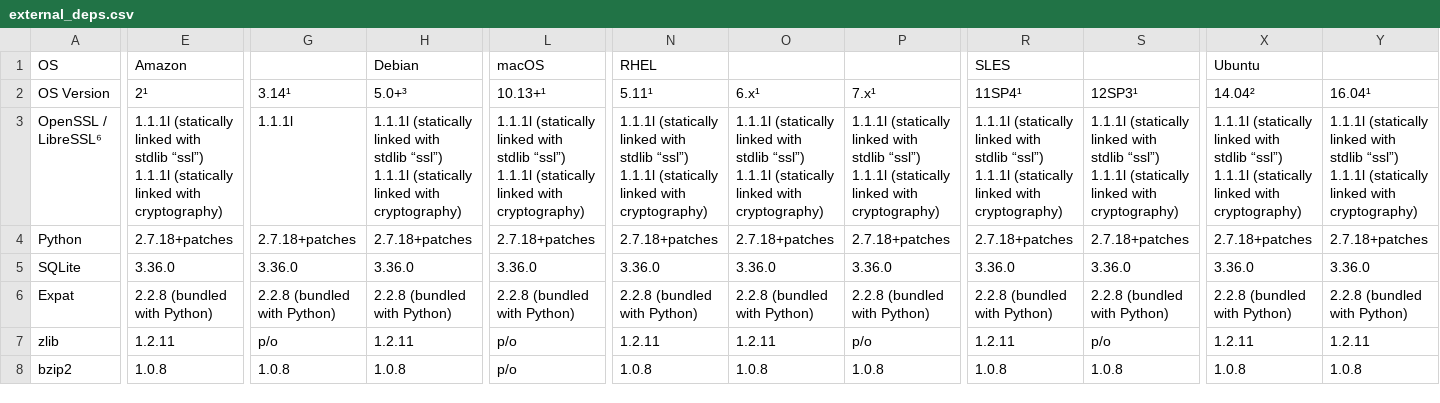
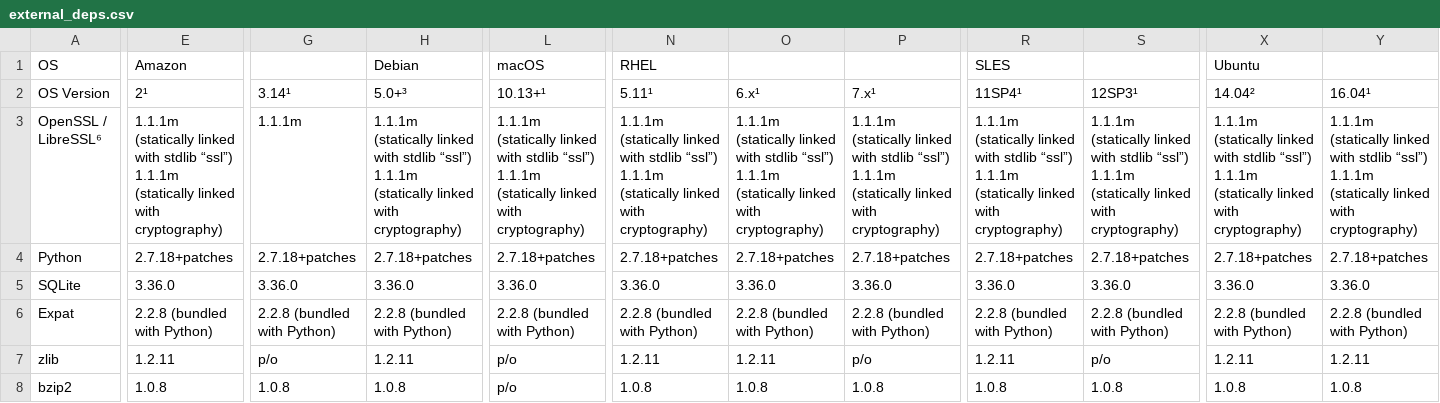
Before and after one commit to chevah/python-package, a CSV file: external_deps.csv, drawn as a sheet; only a part is shown, gaps mark what is left out; ↵ is a line break in a cell; the diff covers the shown part only; the diff names each change by its address in the sheet, - before the commit and + after, or states it on an @@ line.

Commit message:
Updated external deps sheets for OpenSSL 1.1.1m.

```diff
--- a/external_deps.csv
+++ b/external_deps.csv
-E3 (2¹): 1.1.1l (statically linked with stdlib “ssl”) ↵ 1.1.1l (statically linked…
+E3 (2¹): 1.1.1m (statically linked with stdlib “ssl”) ↵ 1.1.1m (statically linked…
-G3 (3.14¹): 1.1.1l
+G3 (3.14¹): 1.1.1m
-H3 (5.0+³): 1.1.1l (statically linked with stdlib “ssl”) ↵ 1.1.1l (statically linked…
+H3 (5.0+³): 1.1.1m (statically linked with stdlib “ssl”) ↵ 1.1.1m (statically linked…
-L3 (10.13+¹): 1.1.1l (statically linked with stdlib “ssl”) ↵ 1.1.1l (statically linked…
+L3 (10.13+¹): 1.1.1m (statically linked with stdlib “ssl”) ↵ 1.1.1m (statically linked…
-N3 (5.11¹): 1.1.1l (statically linked with stdlib “ssl”) ↵ 1.1.1l (statically linked…
+N3 (5.11¹): 1.1.1m (statically linked with stdlib “ssl”) ↵ 1.1.1m (statically linked…
-O3 (6.x¹): 1.1.1l (statically linked with stdlib “ssl”) ↵ 1.1.1l (statically linked…
+O3 (6.x¹): 1.1.1m (statically linked with stdlib “ssl”) ↵ 1.1.1m (statically linked…
-P3 (7.x¹): 1.1.1l (statically linked with stdlib “ssl”) ↵ 1.1.1l (statically linked…
+P3 (7.x¹): 1.1.1m (statically linked with stdlib “ssl”) ↵ 1.1.1m (statically linked…
-R3 (11SP4¹): 1.1.1l (statically linked with stdlib “ssl”) ↵ 1.1.1l (statically linked…
+R3 (11SP4¹): 1.1.1m (statically linked with stdlib “ssl”) ↵ 1.1.1m (statically linked…
-S3 (12SP3¹): 1.1.1l (statically linked with stdlib “ssl”) ↵ 1.1.1l (statically linked…
+S3 (12SP3¹): 1.1.1m (statically linked with stdlib “ssl”) ↵ 1.1.1m (statically linked…
-X3 (14.04²): 1.1.1l (statically linked with stdlib “ssl”) ↵ 1.1.1l (statically linked…
+X3 (14.04²): 1.1.1m (statically linked with stdlib “ssl”) ↵ 1.1.1m (statically linked…
-Y3 (16.04¹): 1.1.1l (statically linked with stdlib “ssl”) ↵ 1.1.1l (statically linked…
+Y3 (16.04¹): 1.1.1m (statically linked with stdlib “ssl”) ↵ 1.1.1m (statically linked…
```
Also changed, not shown: 1 edited cell elsewhere in this file, 1 other file.
